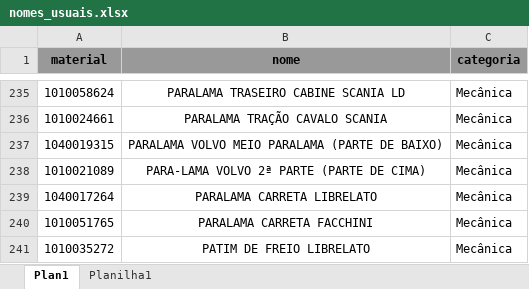
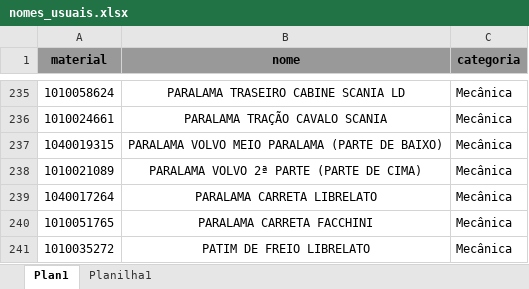
Before and after one commit to hiagogabrielga/catalogoPecasPCM, an Excel workbook: dados-catalago-pcm-interno/nomes_usuais.xlsx, sheet Plan1, drawn as a sheet; only a part is shown, gaps mark what is left out; values as stored, in another font and other column widths than the file's, no borders; the diff names each change by its address in the sheet, - before the commit and + after, or states it on an @@ line.

Commit message:
AJUSTE NOME DO PARALAMA CIMA VOLVO

```diff
--- a/dados-catalago-pcm-interno/nomes_usuais.xlsx (sheet Plan1)
+++ b/dados-catalago-pcm-interno/nomes_usuais.xlsx (sheet Plan1)
-B238 (nome): PARA-LAMA VOLVO 2ª PARTE (PARTE DE CIMA)
+B238 (nome): PARALAMA VOLVO 2ª PARTE (PARTE DE CIMA)
```
Also changed, not shown: 1 other file.
